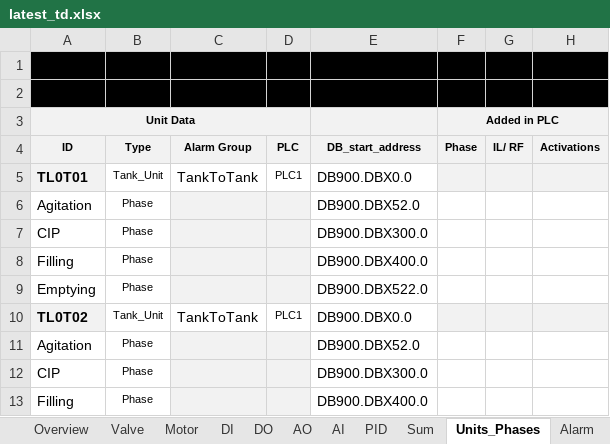
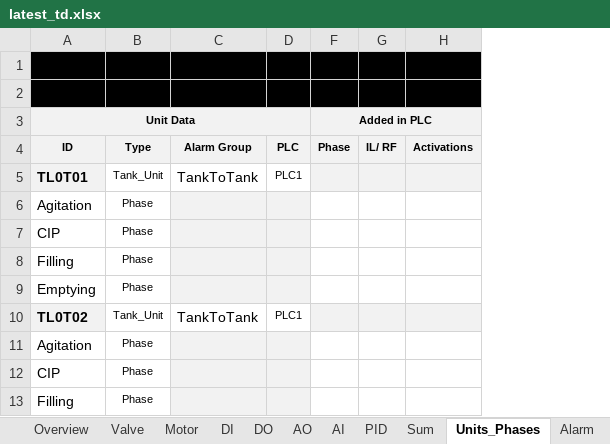
Before and after one commit to eddieKarlsson/automation-boilerplate, an Excel workbook: latest_td.xlsx, sheet Units_Phases, drawn as a sheet; only a part is shown; values as stored, in another font and other column widths than the file's, no borders; charts and pictures and conditional formats not drawn; the diff names each change by its address in the sheet, - before the commit and + after, or states it on an @@ line.

```diff
--- a/latest_td.xlsx (sheet Units_Phases)
+++ b/latest_td.xlsx (sheet Units_Phases)
@@ column E hidden, rows 4-13: DB_start_address | DB900.DBX0.0 | DB900.DBX52.0 | DB900.DBX300.0 | DB900.DBX400.0 | DB900.DBX522.0 | DB900.DBX0.0 | DB900.DBX52.0 | DB900.DBX300.0 | DB900.DBX400.0 @@
```
Also changed, not shown: 3 other files.
